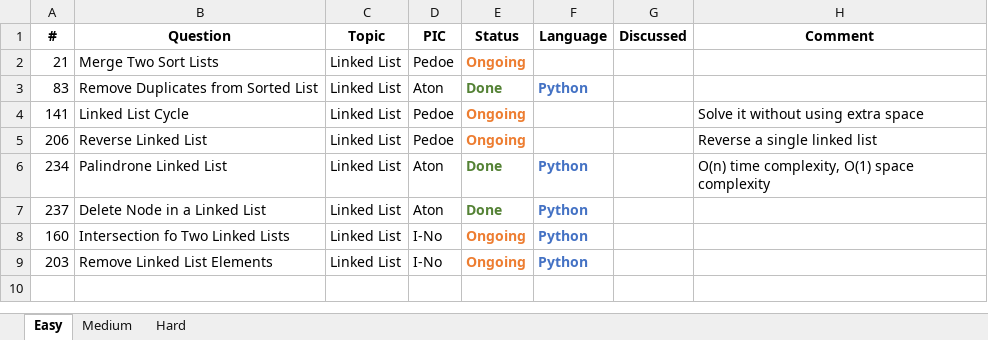
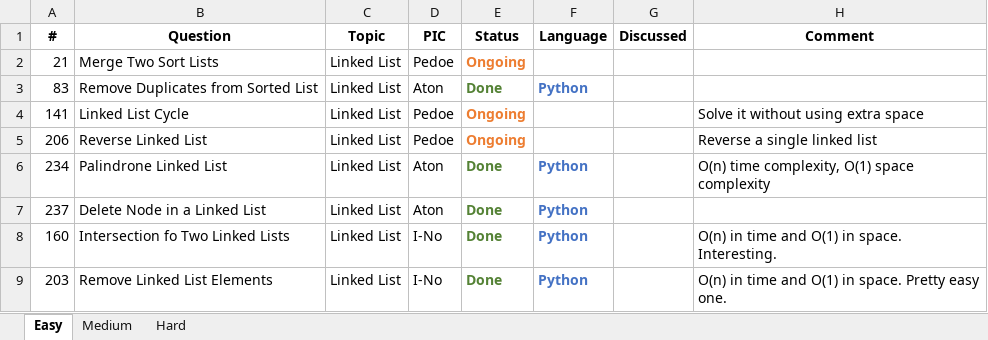
Before and after one commit to pedoe/Dream, an Excel workbook: Leetcode Progress.xlsx, sheet Easy, drawn as a sheet; values as stored, in another font and other column widths than the file's, no borders; the diff names each change by its address in the sheet, - before the commit and + after, or states it on an @@ line.

Commit message:
I-No update status

```diff
--- a/Leetcode Progress.xlsx (sheet Easy)
+++ b/Leetcode Progress.xlsx (sheet Easy)
-E8:E9 (Status): Ongoing
+E8:E9 (Status): Done
-E8:E9 text colour: #ED7D31
+E8:E9 text colour: #548235
-H8 (Comment): (empty)
+H8 (Comment): O(n) in time and O(1) in space. Interesting.
-H9 (Comment): (empty)
+H9 (Comment): O(n) in time and O(1) in space. Pretty easy one.
```
